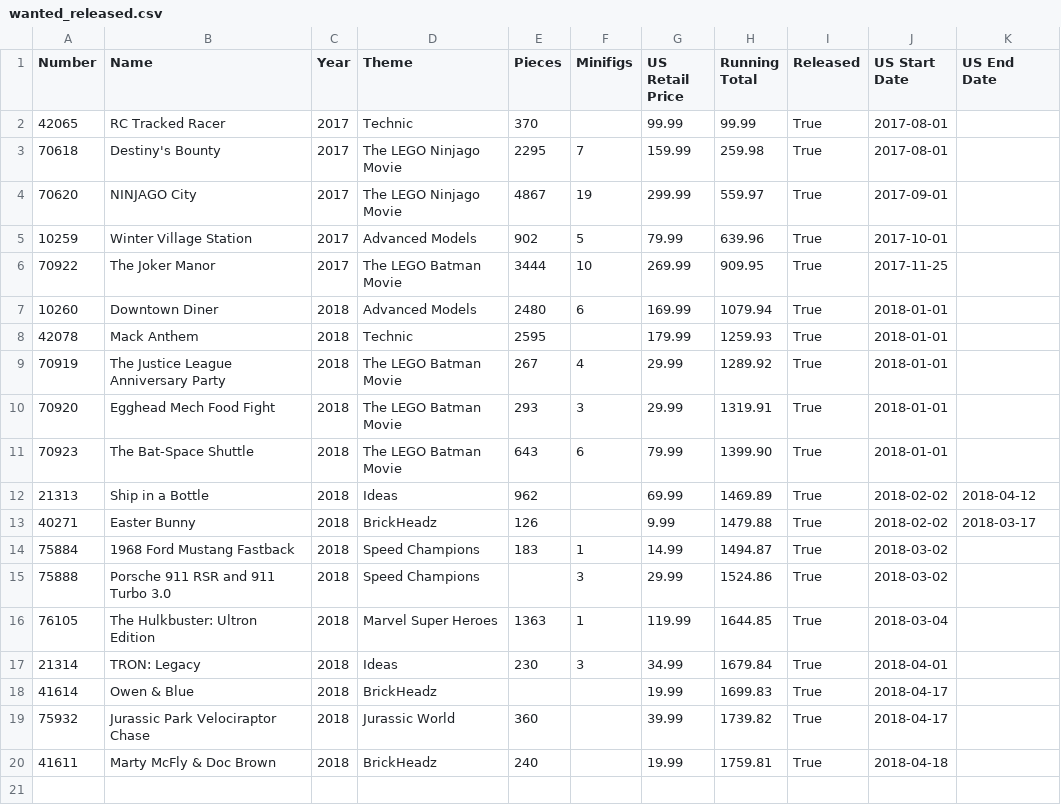
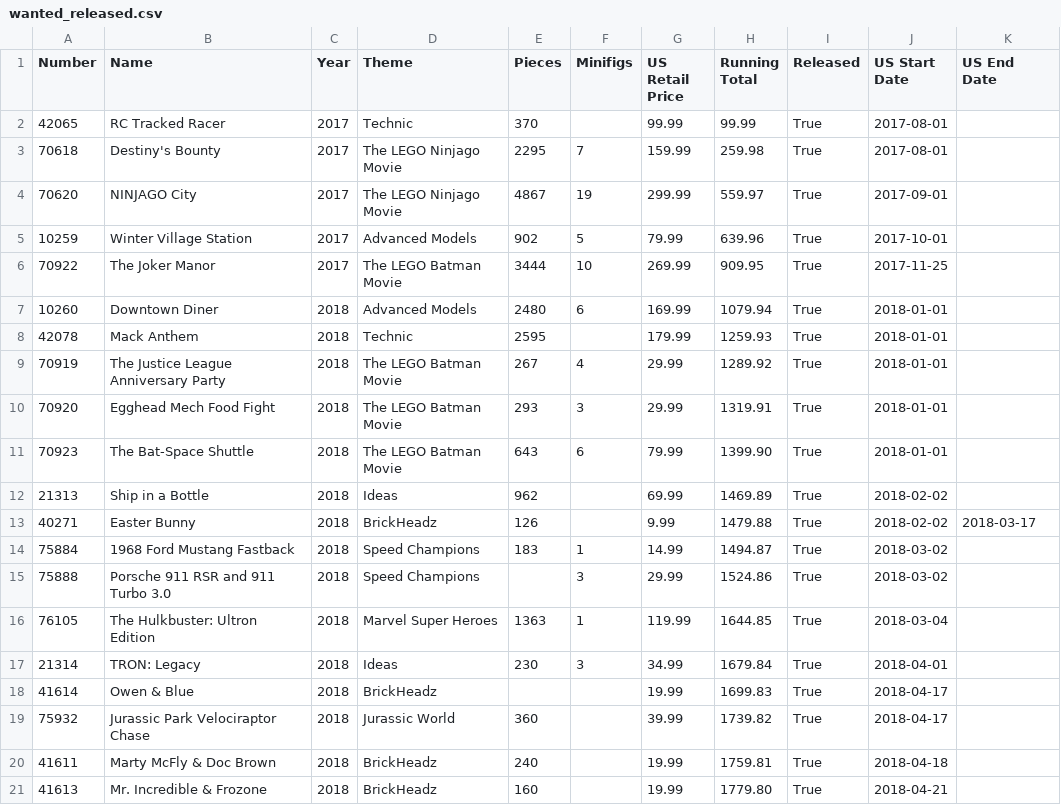
Before and after one commit to schultzy51/brickset, a CSV file: lists/wanted_released.csv, drawn as a sheet.

```diff
--- a/lists/wanted_released.csv
+++ b/lists/wanted_released.csv
@@ -11,3 +11,3 @@ Number,Name,Year,Theme,Pieces,Minifigs,US Retail Price,Running Total,Released,US
 70923,The Bat-Space Shuttle,2018,The LEGO Batman Movie,643,6,79.99,1399.90,True,2018-01-01,
-21313,Ship in a Bottle,2018,Ideas,962,,69.99,1469.89,True,2018-02-02,2018-04-12
+21313,Ship in a Bottle,2018,Ideas,962,,69.99,1469.89,True,2018-02-02,
 40271,Easter Bunny,2018,BrickHeadz,126,,9.99,1479.88,True,2018-02-02,2018-03-17
@@ -20 +20,2 @@ Number,Name,Year,Theme,Pieces,Minifigs,US Retail Price,Running Total,Released,US
 41611,Marty McFly & Doc Brown,2018,BrickHeadz,240,,19.99,1759.81,True,2018-04-18,
+41613,Mr. Incredible & Frozone,2018,BrickHeadz,160,,19.99,1779.80,True,2018-04-21,
```
Also changed, not shown: lists/wanted.csv, 2 other files.
